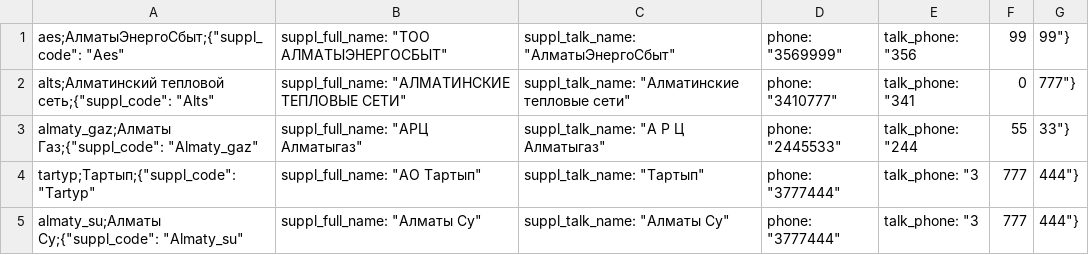
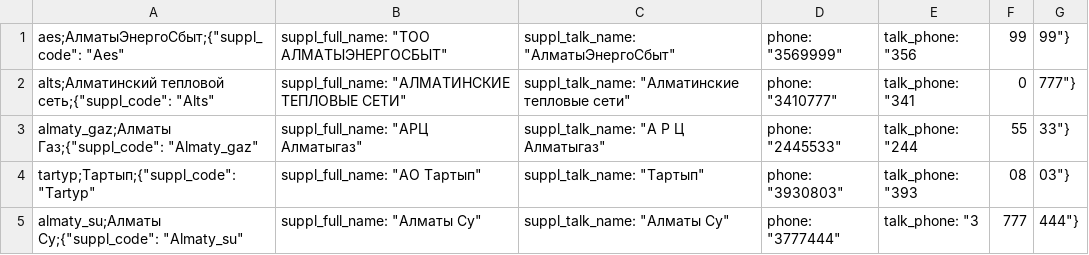
Before and after one commit to dladzina/sts_inara, a CSV file: src/dicts/MainSuppl.csv, drawn as a sheet.

```diff
--- a/src/dicts/MainSuppl.csv
+++ b/src/dicts/MainSuppl.csv
@@ -3,3 +3,3 @@ alts;Алматинский тепловой сеть;{"suppl_code": "Alts", "su
 almaty_gaz;Алматы Газ;{"suppl_code": "Almaty_gaz", "suppl_full_name": "АРЦ Алматыгаз", "suppl_talk_name": "А Р Ц  Алматыгаз", "phone": "2445533", "talk_phone": "244, 55, 33"}
-tartyp;Тартып;{"suppl_code": "Tartyp", "suppl_full_name": "АО Тартып", "suppl_talk_name": "Тартып", "phone": "3777444", "talk_phone": "3, 777, 444"}
+tartyp;Тартып;{"suppl_code": "Tartyp", "suppl_full_name": "АО Тартып", "suppl_talk_name": "Тартып", "phone": "3930803", "talk_phone": "393, 08, 03"}
 almaty_su;Алматы Су;{"suppl_code": "Almaty_su", "suppl_full_name": "Алматы Су", "suppl_talk_name": "Алматы Су", "phone": "3777444", "talk_phone": "3, 777, 444"}
```
Also changed, not shown: 14 other files.
